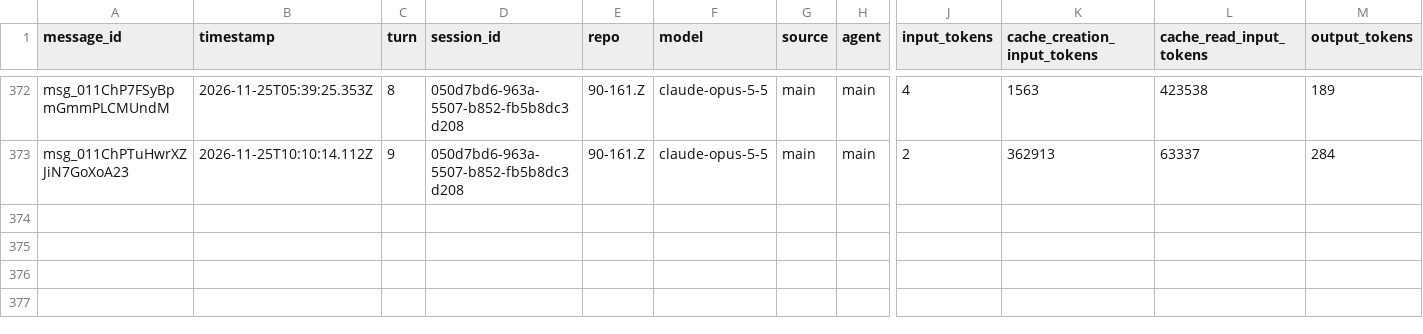
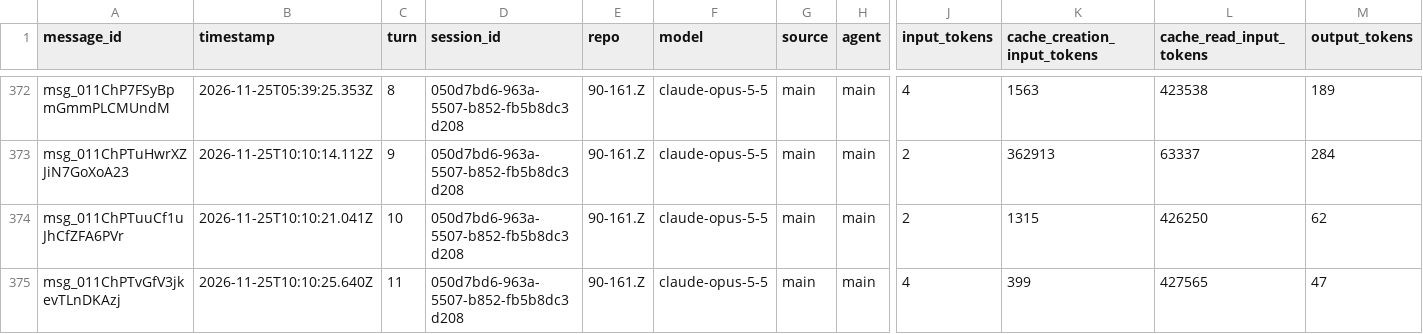
Before and after one commit to rhope-ops/90-161.Z, a CSV file: sessions/050d7bd6-963a-5507-b852-fb5b8dc3d208.csv, drawn as a sheet; only a part is shown, gaps mark what is left out; rows hold the shown columns only; the diff names each change by its address in the sheet, - before the commit and + after, or states it on an @@ line.

```diff
--- a/sessions/050d7bd6-963a-5507-b852-fb5b8dc3d208.csv
+++ b/sessions/050d7bd6-963a-5507-b852-fb5b8dc3d208.csv
+row 374: msg_011ChPTuuCf1uJhCfZFA6PVr | 2026-11-25T10:10:21.041Z | 10 | 050d7bd6-963a-5507-b852-fb5b8dc3d208 | 90-161.Z | claude-opus-5-5 | main | main | 2 | 1315 | 426250 | 62
+row 375: msg_011ChPTvGfV3jkevTLnDKAzj | 2026-11-25T10:10:25.640Z | 11 | 050d7bd6-963a-5507-b852-fb5b8dc3d208 | 90-161.Z | claude-opus-5-5 | main | main | 4 | 399 | 427565 | 47
```
Also changed, not shown: costs/050d7bd6-963a-5507-b852-fb5b8dc3d208.csv.
